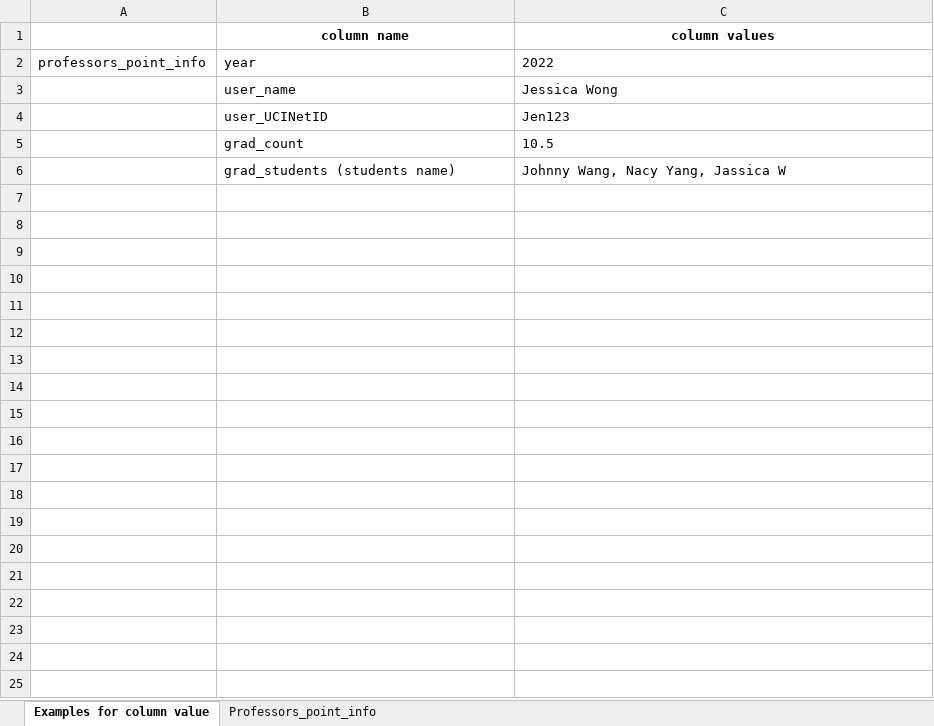
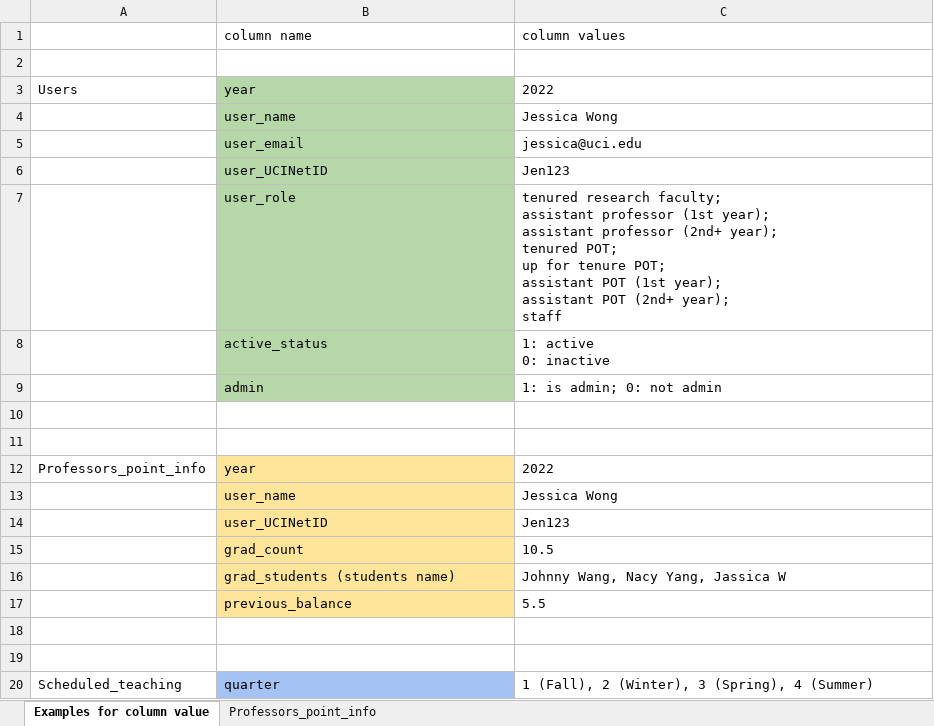
Before and after one commit to MSWE-Teaching-Management-Capstone/TeachingManagementWebApplication, an Excel workbook: management_app/static/data_templates/professors_point_info.xlsx, sheet Examples for column value, drawn as a sheet; only a part is shown; values as stored, in another font and other column widths than the file's, no borders; charts and pictures not drawn; addresses are those after the commit; ↵ is a line break in a cell; the diff covers the shown part only; the diff names each change by its address in the sheet, - before the commit and + after, or states it on an @@ line.

```diff
--- a/management_app/static/data_templates/professors_point_info.xlsx (sheet Examples for column value)
+++ b/management_app/static/data_templates/professors_point_info.xlsx (sheet Examples for column value)
@@ B1:C1 bold: on → off, alignment: center → left @@
+row 2: (empty)
+row 3: Users | year | 2022
+row 4:  | user_name | Jessica Wong
+row 5:  | user_email | jessica@uci.edu
+row 6:  | user_UCINetID | Jen123
+row 7:  | user_role | tenured research faculty; ↵ assistant professor (1st year); ↵ assistant professor (2nd+ year); ↵ tenured POT; ↵ up for tenure POT; ↵ assistant POT (1st year); ↵ assistant POT (2nd+ year); ↵ staff
+row 8:  | active_status | 1: active ↵ 0: inactive
+row 9:  | admin | 1: is admin; 0: not admin
+row 10: (empty)
+row 11: (empty)
-A12: professors_point_info
+A12: Professors_point_info
-B12:B16 fill: none
+B12:B16 fill: #FFE599
+row 17:  | previous_balance | 5.5
+row 18: (empty)
+row 19: (empty)
+row 20: Scheduled_teaching | quarter | 1 (Fall), 2 (Winter), 3 (Spring), 4 (Summer)
```
Also changed, not shown: 10 added rows elsewhere in this sheet, sheet Professors_point_info, charts or pictures, management_app/static/data_templates/scheduled_teaching.xlsx, 3 other files.
